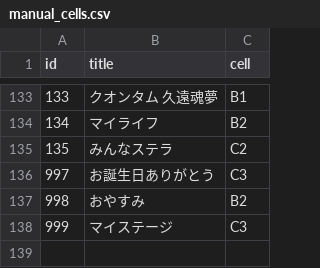
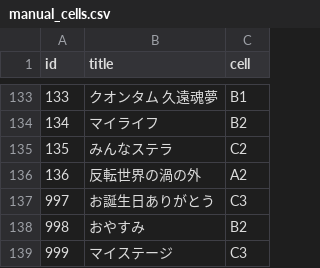
Before and after one commit to shishy-creates/utanohoshi-site, a CSV file: manual_cells.csv, drawn as a sheet; only a part is shown, gaps mark what is left out.

Commit message:
反転世界の渦の外追加

```diff
--- a/manual_cells.csv
+++ b/manual_cells.csv
@@ -135,2 +135,3 @@ id,title,cell
 135,みんなステラ,C2
+136,反転世界の渦の外,A2
 997,お誕生日ありがとう,C3
```
Also changed, not shown: 2 other files.
